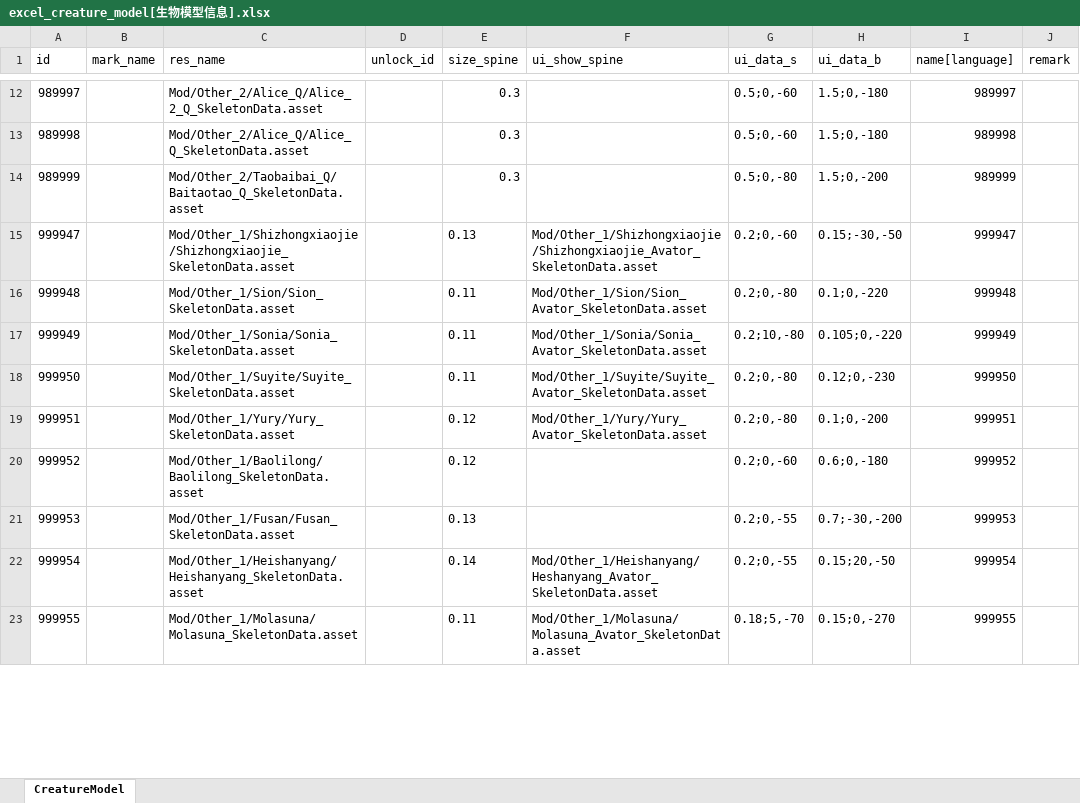
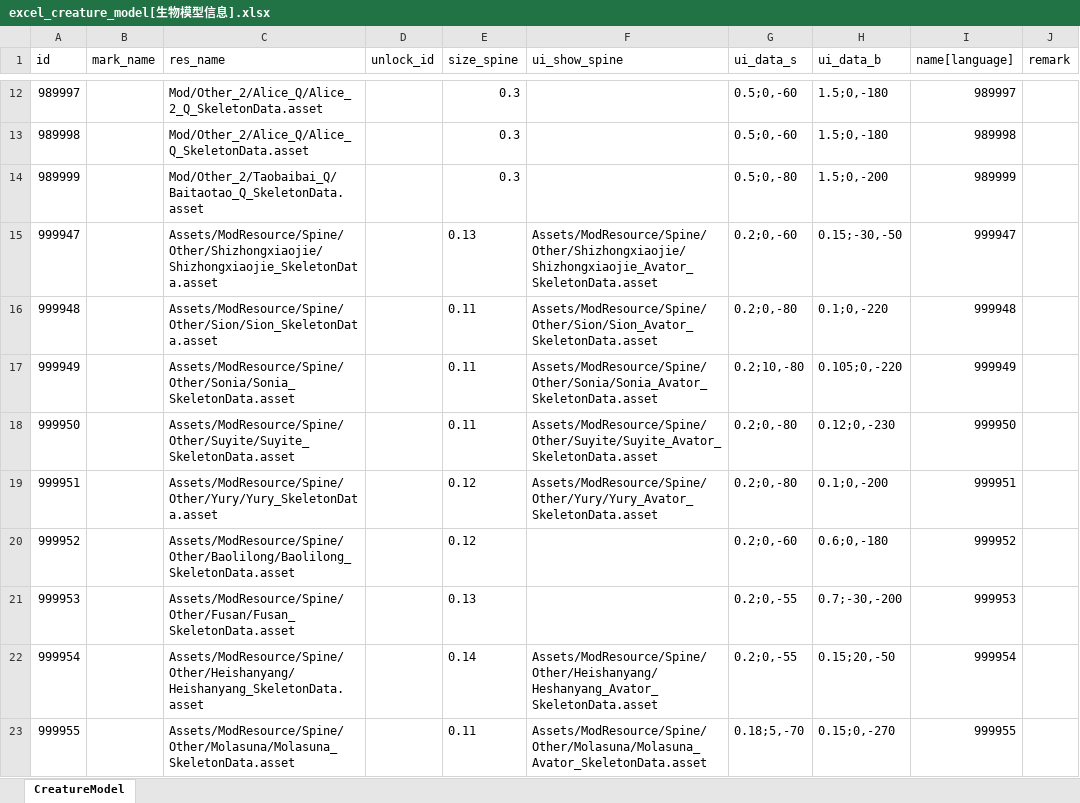
Before and after one commit to wobushiren79/DemonLordRoguelike, an Excel workbook: Demon Lord Roguelike/Assets/Data/Excel/excel_creature_model[生物模型信息].xlsx, sheet CreatureModel, drawn as a sheet; only a part is shown, gaps mark what is left out; values as stored, in another font and other column widths than the file's, no borders; the diff covers the shown part only; the diff names each change by its address in the sheet, - before the commit and + after, or states it on an @@ line.

```diff
--- a/Demon Lord Roguelike/Assets/Data/Excel/excel_creature_model[生物模型信息].xlsx (sheet CreatureModel)
+++ b/Demon Lord Roguelike/Assets/Data/Excel/excel_creature_model[生物模型信息].xlsx (sheet CreatureModel)
-C15 (res_name): Mod/Other_1/Shizhongxiaojie/Shizhongxiaojie_SkeletonData.asset
+C15 (res_name): Assets/ModResource/Spine/Other/Shizhongxiaojie/Shizhongxiaojie_SkeletonData.asset
-F15 (ui_show_spine): Mod/Other_1/Shizhongxiaojie/Shizhongxiaojie_Avator_SkeletonData.asset
+F15 (ui_show_spine): Assets/ModResource/Spine/Other/Shizhongxiaojie/Shizhongxiaojie_Avator_SkeletonData.asset
-C16 (res_name): Mod/Other_1/Sion/Sion_SkeletonData.asset
+C16 (res_name): Assets/ModResource/Spine/Other/Sion/Sion_SkeletonData.asset
-F16 (ui_show_spine): Mod/Other_1/Sion/Sion_Avator_SkeletonData.asset
+F16 (ui_show_spine): Assets/ModResource/Spine/Other/Sion/Sion_Avator_SkeletonData.asset
-C17 (res_name): Mod/Other_1/Sonia/Sonia_SkeletonData.asset
+C17 (res_name): Assets/ModResource/Spine/Other/Sonia/Sonia_SkeletonData.asset
-F17 (ui_show_spine): Mod/Other_1/Sonia/Sonia_Avator_SkeletonData.asset
+F17 (ui_show_spine): Assets/ModResource/Spine/Other/Sonia/Sonia_Avator_SkeletonData.asset
-C18 (res_name): Mod/Other_1/Suyite/Suyite_SkeletonData.asset
+C18 (res_name): Assets/ModResource/Spine/Other/Suyite/Suyite_SkeletonData.asset
-F18 (ui_show_spine): Mod/Other_1/Suyite/Suyite_Avator_SkeletonData.asset
+F18 (ui_show_spine): Assets/ModResource/Spine/Other/Suyite/Suyite_Avator_SkeletonData.asset
-C19 (res_name): Mod/Other_1/Yury/Yury_SkeletonData.asset
+C19 (res_name): Assets/ModResource/Spine/Other/Yury/Yury_SkeletonData.asset
-F19 (ui_show_spine): Mod/Other_1/Yury/Yury_Avator_SkeletonData.asset
+F19 (ui_show_spine): Assets/ModResource/Spine/Other/Yury/Yury_Avator_SkeletonData.asset
-C20 (res_name): Mod/Other_1/Baolilong/Baolilong_SkeletonData.asset
+C20 (res_name): Assets/ModResource/Spine/Other/Baolilong/Baolilong_SkeletonData.asset
-C21 (res_name): Mod/Other_1/Fusan/Fusan_SkeletonData.asset
+C21 (res_name): Assets/ModResource/Spine/Other/Fusan/Fusan_SkeletonData.asset
-C22 (res_name): Mod/Other_1/Heishanyang/Heishanyang_SkeletonData.asset
+C22 (res_name): Assets/ModResource/Spine/Other/Heishanyang/Heishanyang_SkeletonData.asset
-F22 (ui_show_spine): Mod/Other_1/Heishanyang/Heshanyang_Avator_SkeletonData.asset
+F22 (ui_show_spine): Assets/ModResource/Spine/Other/Heishanyang/Heshanyang_Avator_SkeletonData.asset
-C23 (res_name): Mod/Other_1/Molasuna/Molasuna_SkeletonData.asset
+C23 (res_name): Assets/ModResource/Spine/Other/Molasuna/Molasuna_SkeletonData.asset
-F23 (ui_show_spine): Mod/Other_1/Molasuna/Molasuna_Avator_SkeletonData.asset
+F23 (ui_show_spine): Assets/ModResource/Spine/Other/Molasuna/Molasuna_Avator_SkeletonData.asset
```
Also changed, not shown: 82 edited cells elsewhere in this sheet, 36 other files.
